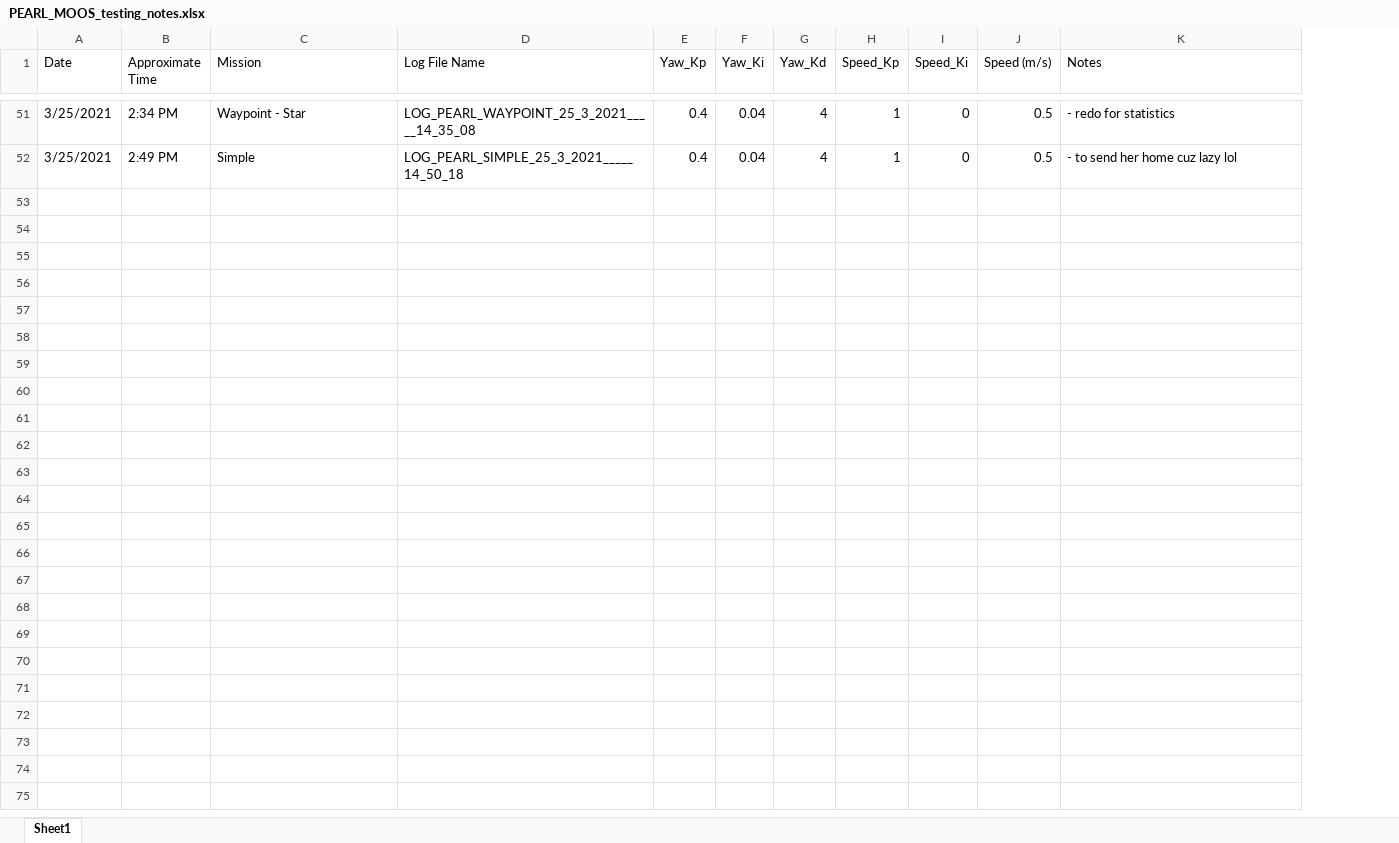
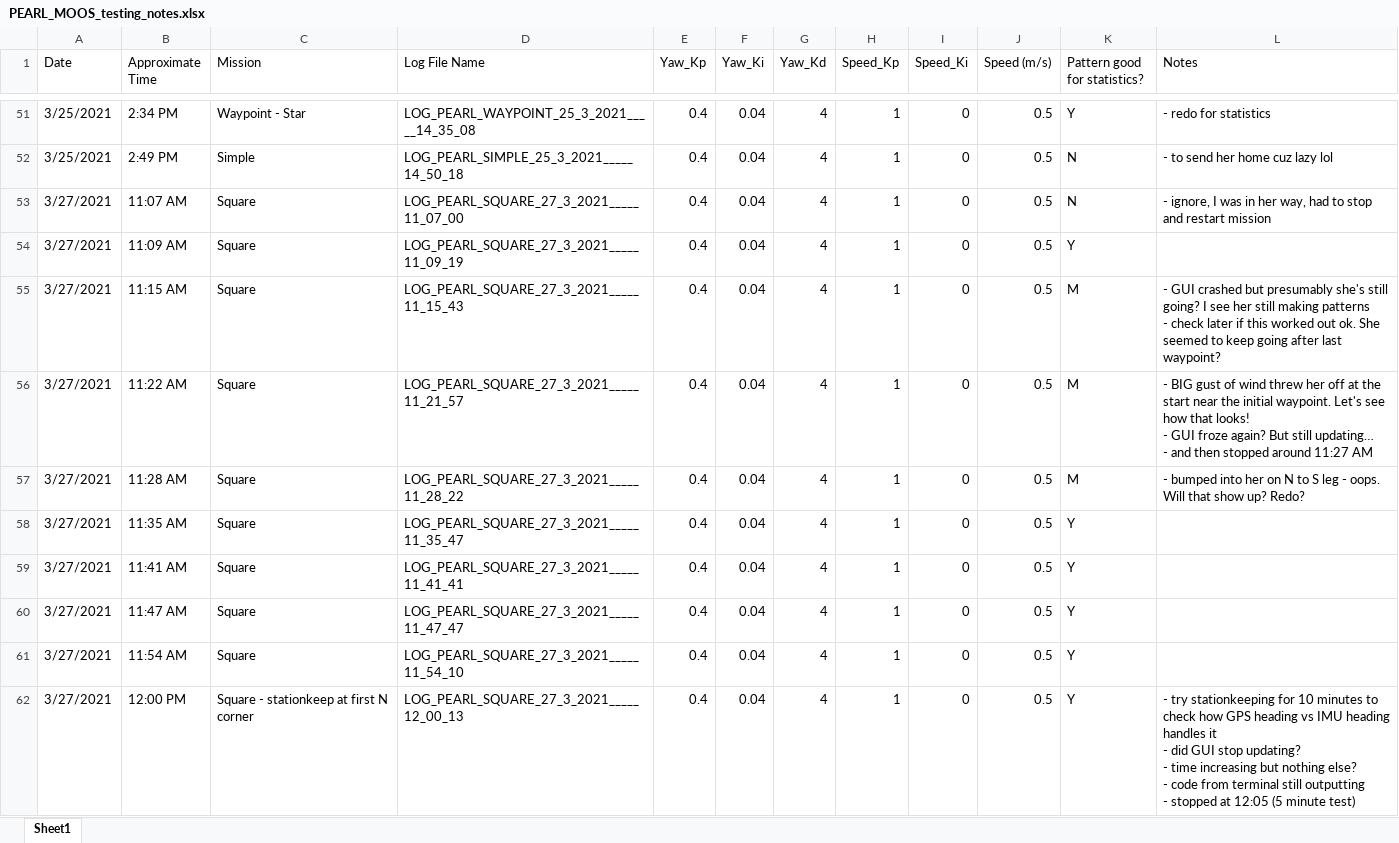
Before and after one commit to PEARLAUV/moos-ivp-pearl-archive, an Excel workbook: pearl_logs/PEARL_MOOS_testing_notes.xlsx, sheet Sheet1, drawn as a sheet; only a part is shown, gaps mark what is left out; values as stored, in another font and other column widths than the file's, no cell formats; ↵ is a line break in a cell; the diff covers the shown part only; the diff names each change by its address in the sheet, - before the commit and + after, or states it on an @@ line.

```diff
--- a/pearl_logs/PEARL_MOOS_testing_notes.xlsx (sheet Sheet1)
+++ b/pearl_logs/PEARL_MOOS_testing_notes.xlsx (sheet Sheet1)
+column K (Pattern good for statistics?), rows 51-52: Y | N
+row 53: 3/27/2021 | 11:07 AM | Square | LOG_PEARL_SQUARE_27_3_2021_____11_07_00 | 0.4 | 0.04 | 4 | 1 | 0 | 0.5 | N | - ignore, I was in her way, had to stop and restart mission
+row 54: 3/27/2021 | 11:09 AM | Square | LOG_PEARL_SQUARE_27_3_2021_____11_09_19 | 0.4 | 0.04 | 4 | 1 | 0 | 0.5 | Y
+row 55: 3/27/2021 | 11:15 AM | Square | LOG_PEARL_SQUARE_27_3_2021_____11_15_43 | 0.4 | 0.04 | 4 | 1 | 0 | 0.5 | M | - GUI crashed but presumably she's still going? I see her still making patterns ↵ - check later if this worked out ok. She seemed to keep going after last waypoint?
+row 56: 3/27/2021 | 11:22 AM | Square | LOG_PEARL_SQUARE_27_3_2021_____11_21_57 | 0.4 | 0.04 | 4 | 1 | 0 | 0.5 | M | - BIG gust of wind threw her off at the start near the initial waypoint. Let's see how that looks! ↵ - GUI froze again? But still updating… ↵ - and then stopped around 11:27 AM
+row 57: 3/27/2021 | 11:28 AM | Square | LOG_PEARL_SQUARE_27_3_2021_____11_28_22 | 0.4 | 0.04 | 4 | 1 | 0 | 0.5 | M | - bumped into her on N to S leg - oops. Will that show up? Redo?
+row 58: 3/27/2021 | 11:35 AM | Square | LOG_PEARL_SQUARE_27_3_2021_____11_35_47 | 0.4 | 0.04 | 4 | 1 | 0 | 0.5 | Y
+row 59: 3/27/2021 | 11:41 AM | Square | LOG_PEARL_SQUARE_27_3_2021_____11_41_41 | 0.4 | 0.04 | 4 | 1 | 0 | 0.5 | Y
+row 60: 3/27/2021 | 11:47 AM | Square | LOG_PEARL_SQUARE_27_3_2021_____11_47_47 | 0.4 | 0.04 | 4 | 1 | 0 | 0.5 | Y
+row 61: 3/27/2021 | 11:54 AM | Square | LOG_PEARL_SQUARE_27_3_2021_____11_54_10 | 0.4 | 0.04 | 4 | 1 | 0 | 0.5 | Y
+row 62: 3/27/2021 | 12:00 PM | Square - stationkeep at first N corner | LOG_PEARL_SQUARE_27_3_2021_____12_00_13 | 0.4 | 0.04 | 4 | 1 | 0 | 0.5 | Y | - try stationkeeping for 10 minutes to check how GPS heading vs IMU heading handles it ↵ - did GUI stop updating? ↵ - time increasing but nothing else? ↵ - code from terminal still outputting ↵ - stopped at 12:05 (5 minute test)
```
Also changed, not shown: 9 added rows elsewhere in this sheet, cell formats, 43 other files.
